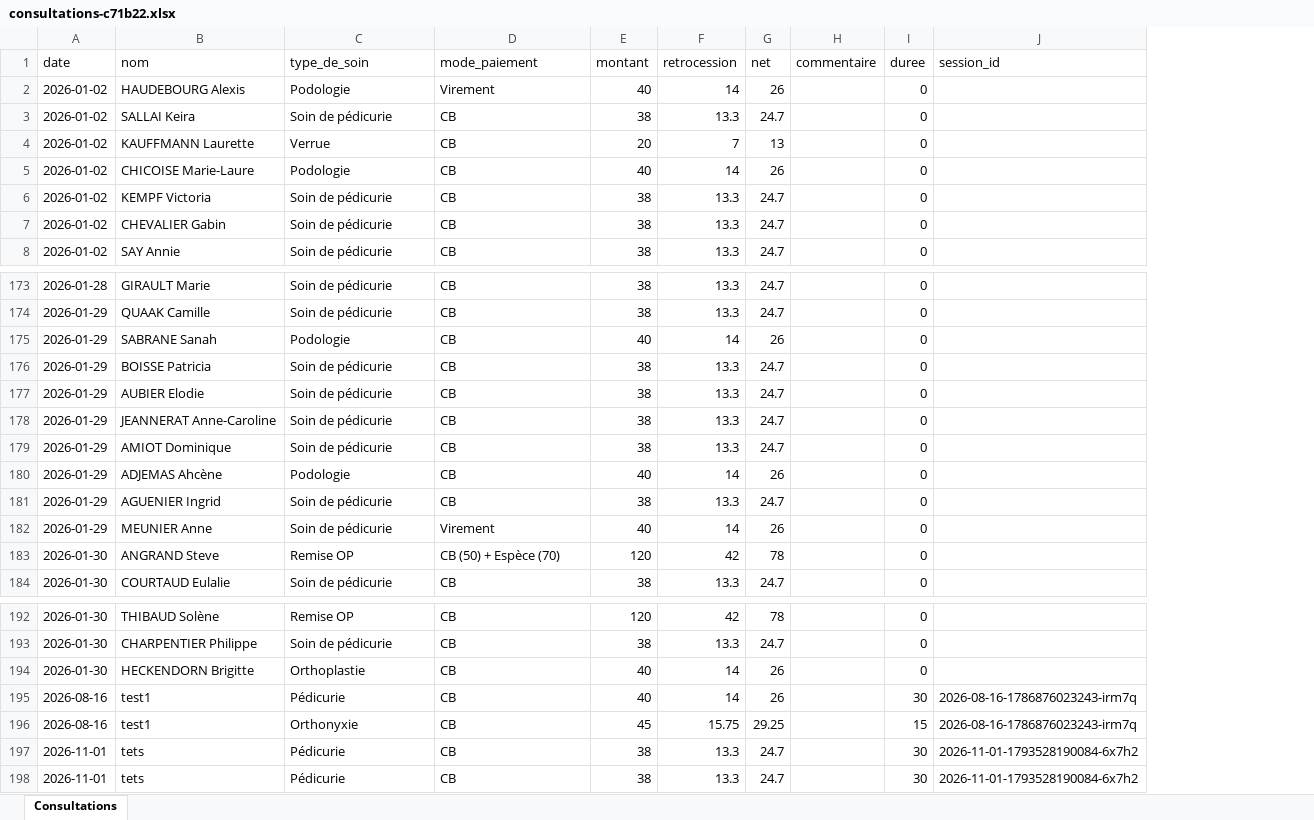
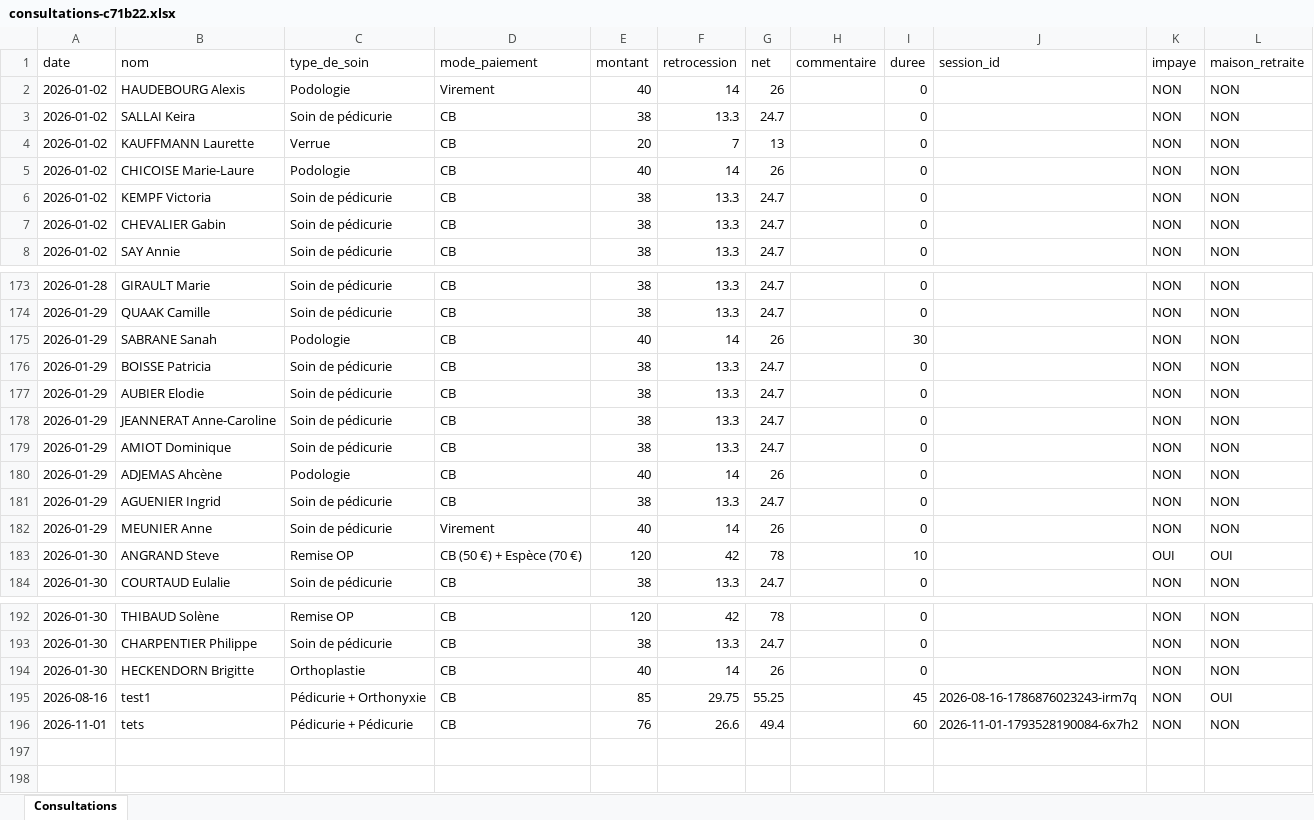
Before and after one commit to Thomas9824/podo, an Excel workbook: data/consultations-c71b22.xlsx, sheet Consultations, drawn as a sheet; only a part is shown, gaps mark what is left out; values as stored, in another font and other column widths than the file's, no borders; removed rows and columns are numbered as before the commit, all else as after; the diff names each change by its address in the sheet, - before the commit and + after, or states it on an @@ line.

Commit message:
feat: gestion des impayés, double moyen de paiement, navigation temporelle, filtre maison de retraite et modale d'édition

```diff
--- a/data/consultations-c71b22.xlsx (sheet Consultations)
+++ b/data/consultations-c71b22.xlsx (sheet Consultations)
+column K (impaye), rows 2-8: all NON; rows 173-184: NON | NON | NON | NON | NON | NON | NON | NON | NON | NON | OUI | NON; rows 192-196: all NON
+column L (maison_retraite), rows 2-8: all NON; rows 173-184: NON | NON | NON | NON | NON | NON | NON | NON | NON | NON | OUI | NON; rows 192-196: NON | NON | NON | OUI | NON
-I175 (duree): 0
+I175 (duree): 30
-D183 (mode_paiement): CB (50) + Espèce (70)
+D183 (mode_paiement): CB (50 €) + Espèce (70 €)
-I183 (duree): 0
+I183 (duree): 10
-row 195: 2026-08-16 | test1 | Pédicurie | CB | 40 | 14 | 26 |  | 30 | 2026-08-16-1786876023243-irm7q
-C195 (type_de_soin): Orthonyxie
+C195 (type_de_soin): Pédicurie + Orthonyxie
-E195 (montant): 45
+E195 (montant): 85
-F195 (retrocession): 15.75
+F195 (retrocession): 29.75
-G195 (net): 29.25
+G195 (net): 55.25
-I195 (duree): 15
+I195 (duree): 45
-C196 (type_de_soin): Pédicurie
+C196 (type_de_soin): Pédicurie + Pédicurie
-E196 (montant): 38
+E196 (montant): 76
-F196 (retrocession): 13.3
+F196 (retrocession): 26.6
-G196 (net): 24.7
+G196 (net): 49.4
-I196 (duree): 30
+I196 (duree): 60
-row 198: 2026-11-01 | tets | Pédicurie | CB | 38 | 13.3 | 24.7 |  | 30 | 2026-11-01-1793528190084-6x7h2
```
Also changed, not shown: 12 other files.
